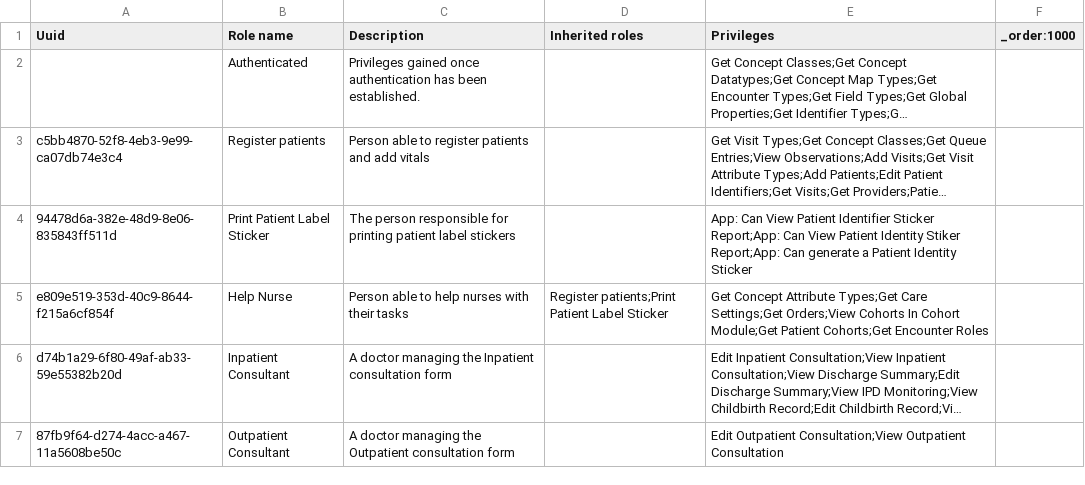
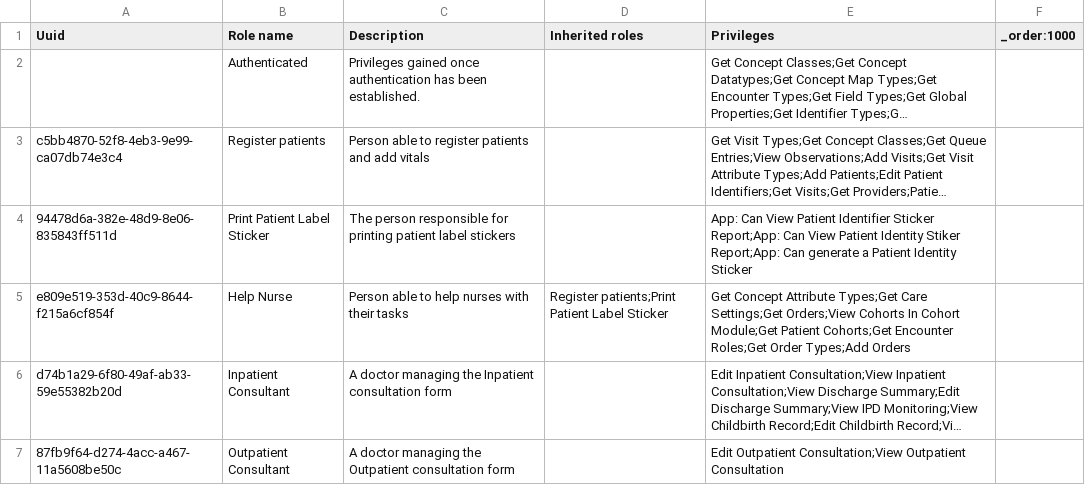
Before and after one commit to MadiroGlobalHealth/UVL-EMR, a CSV file: sites/mugamba/configs/openmrs/initializer_config/roles/roles_mugamba.csv, drawn as a sheet; only a part is shown; long unchanged cells end in …; the diff names each change by its address in the sheet, - before the commit and + after, or states it on an @@ line.

Commit message:
fix(roles): reception and help-desk staff can order the consultation (#851) (#860)
Closes #851. Implementer AI run: 96763c87-15e0-4bf5-aed6-4bcd73211cec. Passed on UAT build b58-851-852.

```diff
--- a/sites/mugamba/configs/openmrs/initializer_config/roles/roles_mugamba.csv
+++ b/sites/mugamba/configs/openmrs/initializer_config/roles/roles_mugamba.csv
-E5 (Privileges): …Cohorts;Get Encounter Roles
+E5 (Privileges): …Cohorts;Get Encounter Roles;Get Order Types;Add Orders
```
Also changed, not shown: 2 other files.
